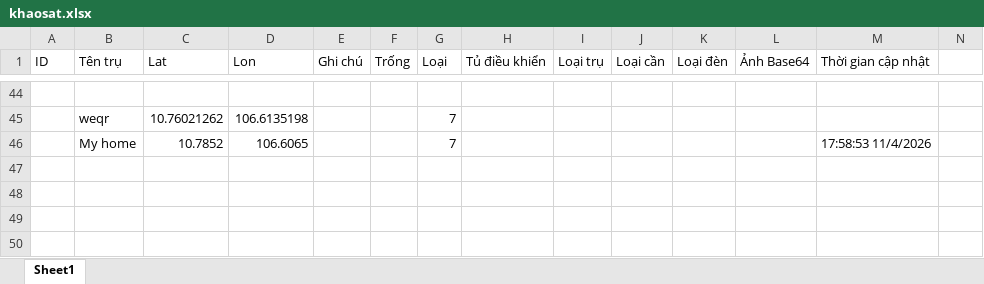
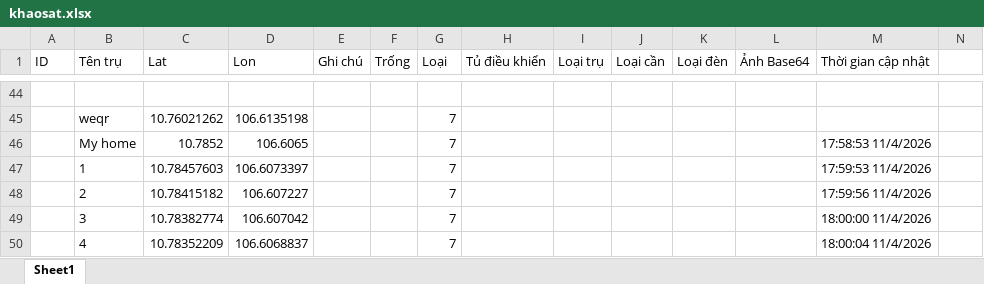
Before and after one commit to neo-era/cskvtt, an Excel workbook: data/khaosat.xlsx, sheet Sheet1, drawn as a sheet; only a part is shown, gaps mark what is left out; values as stored, in another font and other column widths than the file's, no borders; rows hold the shown columns only; the diff names each change by its address in the sheet, - before the commit and + after, or states it on an @@ line.

Commit message:
Cập nhật file excel từ bản đồ

```diff
--- a/data/khaosat.xlsx (sheet Sheet1)
+++ b/data/khaosat.xlsx (sheet Sheet1)
+row 47:  | 1 | 10.78457603 | 106.6073397 |  |  | 7 |  |  |  |  |  | 17:59:53 11/4/2026
+row 48:  | 2 | 10.78415182 | 106.607227 |  |  | 7 |  |  |  |  |  | 17:59:56 11/4/2026
+row 49:  | 3 | 10.78382774 | 106.607042 |  |  | 7 |  |  |  |  |  | 18:00:00 11/4/2026
+row 50:  | 4 | 10.78352209 | 106.6068837 |  |  | 7 |  |  |  |  |  | 18:00:04 11/4/2026
```
